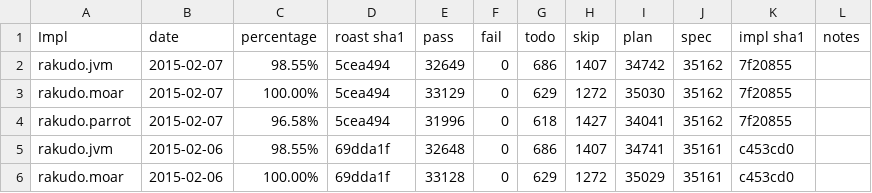
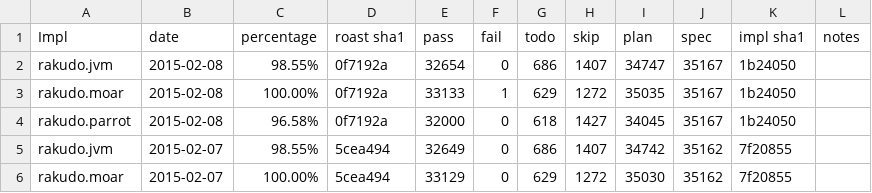
Before and after one commit to usev6/perl6-roast-data, a CSV file: perl6_pass_rates.csv, drawn as a sheet; only a part is shown; the shorter side is filled out with more unchanged rows.

```diff
--- a/perl6_pass_rates.csv
+++ b/perl6_pass_rates.csv
@@ -1,2 +1,5 @@
 Impl,date,percentage,"roast sha1",pass,fail,todo,skip,plan,spec,"impl sha1",notes
+rakudo.jvm,2015-02-08,98.55%,0f7192a,32654,0,686,1407,34747,35167,1b24050,
+rakudo.moar,2015-02-08,100.00%,0f7192a,33133,1,629,1272,35035,35167,1b24050,
+rakudo.parrot,2015-02-08,96.58%,0f7192a,32000,0,618,1427,34045,35167,1b24050,
 rakudo.jvm,2015-02-07,98.55%,5cea494,32649,0,686,1407,34742,35162,7f20855,
```
Also changed, not shown: 3 other files.
